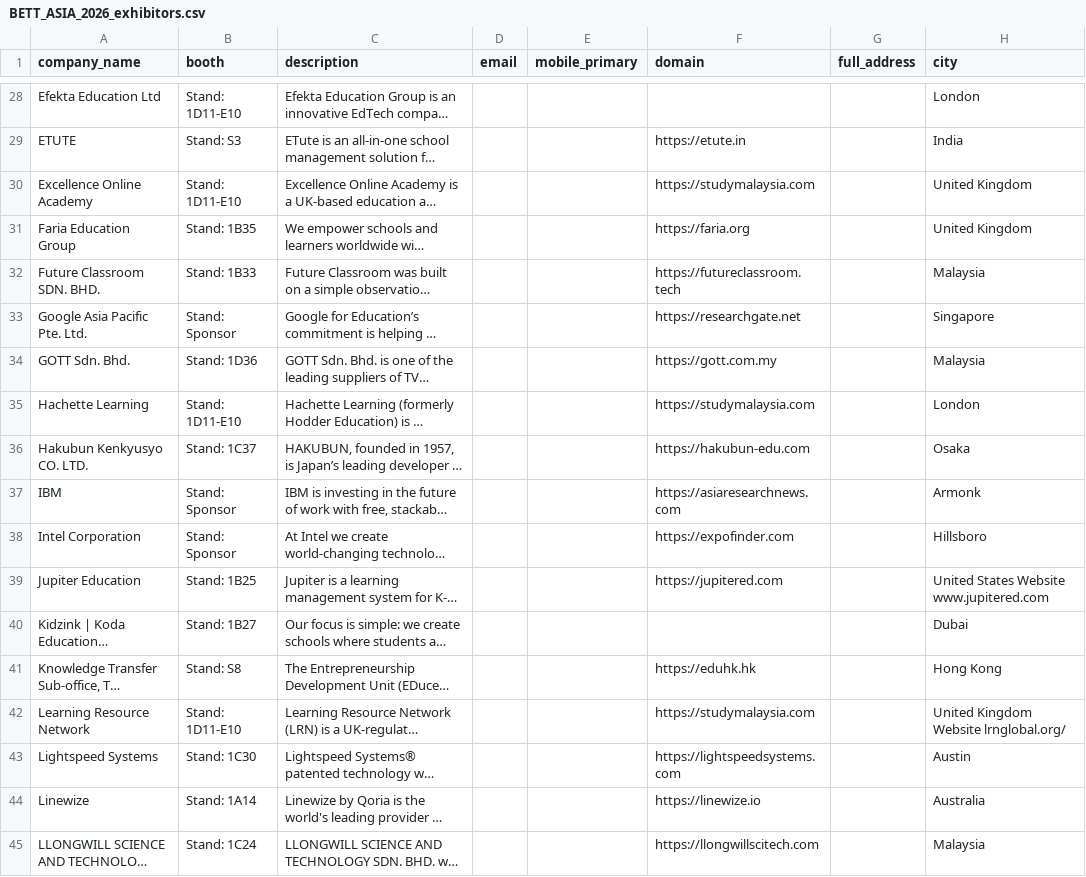
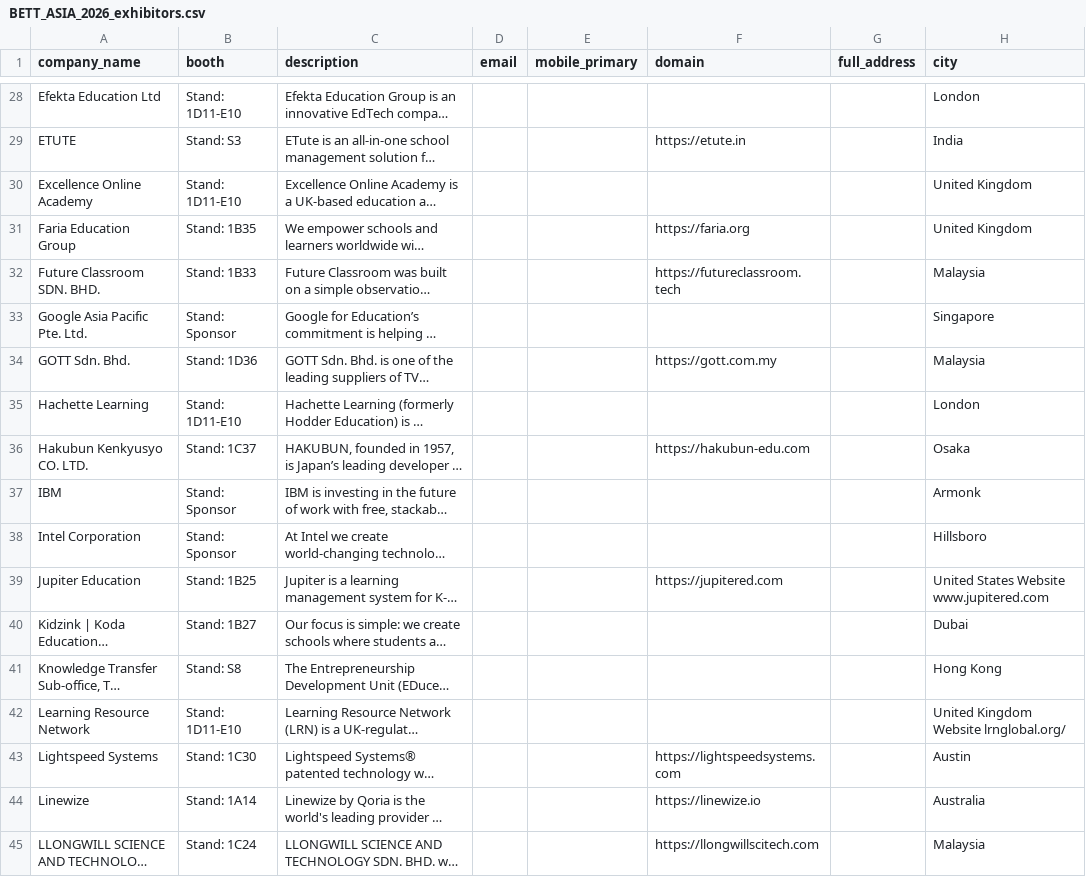
Before and after one commit to tamilselvan-rgb/scrapping, a CSV file: BETT ASIA 2026/output/BETT_ASIA_2026_exhibitors.csv, drawn as a sheet; only a part is shown, gaps mark what is left out; long unchanged cells end in …; the diff covers the shown part only; the diff names each change by its address in the sheet, - before the commit and + after, or states it on an @@ line.

```diff
--- a/BETT ASIA 2026/output/BETT_ASIA_2026_exhibitors.csv
+++ b/BETT ASIA 2026/output/BETT_ASIA_2026_exhibitors.csv
-F30 (domain): https://studymalaysia.com
+F30 (domain): (empty)
-F33 (domain): https://researchgate.net
+F33 (domain): (empty)
-F35 (domain): https://studymalaysia.com
+F35 (domain): (empty)
-F37 (domain): https://asiaresearchnews.com
+F37 (domain): (empty)
-F38 (domain): https://expofinder.com
+F38 (domain): (empty)
-F41 (domain): https://eduhk.hk
+F41 (domain): (empty)
-F42 (domain): https://studymalaysia.com
+F42 (domain): (empty)
```
Also changed, not shown: 18 edited cells elsewhere in this file, Brussels Design Market 2026/output/BRUSSELS_DESIGN_MARKET_2026_exhibitors.csv, 11 other files.
